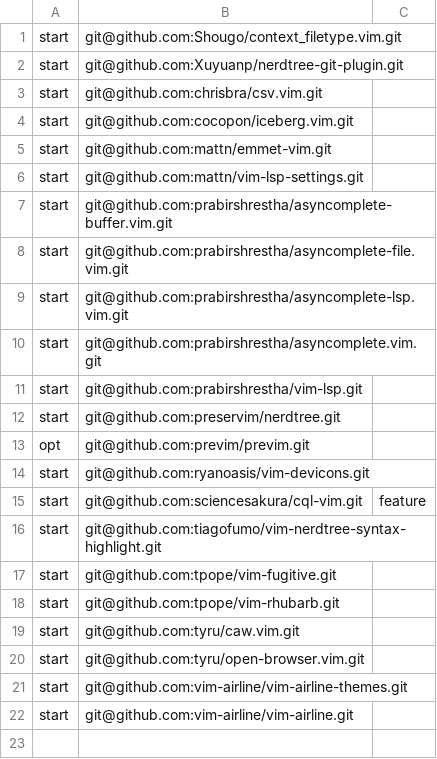
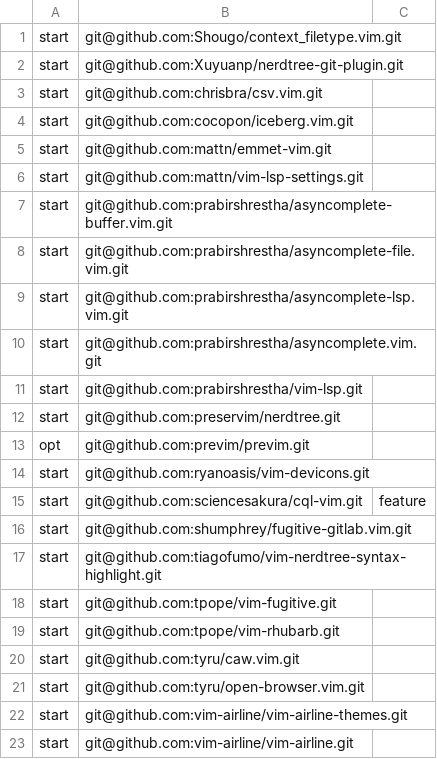
Before and after one commit to sciencesakura/dotfiles, a TSV file: setup/vim-pack.tsv, drawn as a sheet.

Commit message:
Use fugitive-gitlab

```diff
--- a/setup/vim-pack.tsv
+++ b/setup/vim-pack.tsv
@@ -15,2 +15,3 @@ start	git@github.com:ryanoasis/vim-devicons.git
 start	git@github.com:sciencesakura/cql-vim.git	feature
+start	git@github.com:shumphrey/fugitive-gitlab.vim.git	
 start	git@github.com:tiagofumo/vim-nerdtree-syntax-highlight.git	
```
